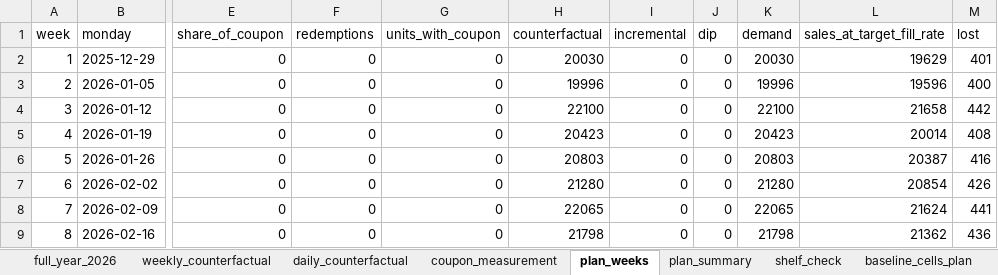
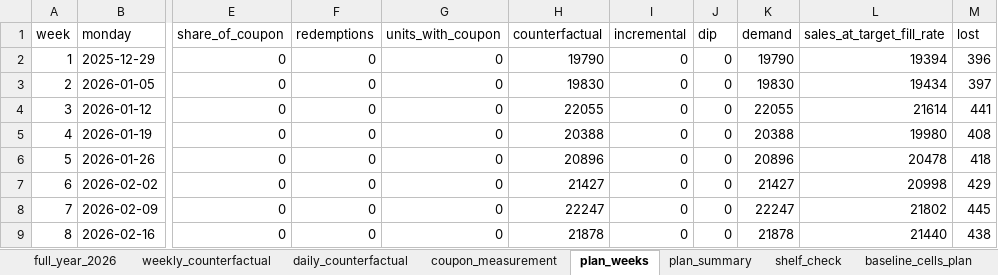
Before and after one commit to rgoruc/logistics-coupon-simulator, an Excel workbook: data/output/all_tables.xlsx, sheet plan_weeks, drawn as a sheet; only a part is shown, gaps mark what is left out; values as stored, in another font and other column widths than the file's, no borders; the diff covers the shown part only; the diff names each change by its address in the sheet, - before the commit and + after, or states it on an @@ line.

```diff
--- a/data/output/all_tables.xlsx (sheet plan_weeks)
+++ b/data/output/all_tables.xlsx (sheet plan_weeks)
-H2 (counterfactual): 20030
+H2 (counterfactual): 19790
-K2 (demand): 20030
+K2 (demand): 19790
-L2 (sales_at_target_fill_rate): 19629
+L2 (sales_at_target_fill_rate): 19394
-M2 (lost): 401
+M2 (lost): 396
-H3 (counterfactual): 19996
+H3 (counterfactual): 19830
-K3 (demand): 19996
+K3 (demand): 19830
-L3 (sales_at_target_fill_rate): 19596
+L3 (sales_at_target_fill_rate): 19434
-M3 (lost): 400
+M3 (lost): 397
-H4 (counterfactual): 22100
+H4 (counterfactual): 22055
-K4 (demand): 22100
+K4 (demand): 22055
-L4 (sales_at_target_fill_rate): 21658
+L4 (sales_at_target_fill_rate): 21614
-M4 (lost): 442
+M4 (lost): 441
-H5 (counterfactual): 20423
+H5 (counterfactual): 20388
-K5 (demand): 20423
+K5 (demand): 20388
-L5 (sales_at_target_fill_rate): 20014
+L5 (sales_at_target_fill_rate): 19980
-H6 (counterfactual): 20803
+H6 (counterfactual): 20896
-K6 (demand): 20803
+K6 (demand): 20896
-L6 (sales_at_target_fill_rate): 20387
+L6 (sales_at_target_fill_rate): 20478
-M6 (lost): 416
+M6 (lost): 418
-H7 (counterfactual): 21280
+H7 (counterfactual): 21427
-K7 (demand): 21280
+K7 (demand): 21427
-L7 (sales_at_target_fill_rate): 20854
+L7 (sales_at_target_fill_rate): 20998
-M7 (lost): 426
+M7 (lost): 429
-H8 (counterfactual): 22065
+H8 (counterfactual): 22247
-K8 (demand): 22065
+K8 (demand): 22247
-L8 (sales_at_target_fill_rate): 21624
+L8 (sales_at_target_fill_rate): 21802
-M8 (lost): 441
+M8 (lost): 445
-H9 (counterfactual): 21798
+H9 (counterfactual): 21878
-K9 (demand): 21798
+K9 (demand): 21878
-L9 (sales_at_target_fill_rate): 21362
+L9 (sales_at_target_fill_rate): 21440
-M9 (lost): 436
+M9 (lost): 438
```
Also changed, not shown: 187 edited cells elsewhere in this sheet, sheet daily_counterfactual, sheet day_factors, sheet baseline_rule_detail_plan, sheet weekly_counterfactual, sheet baseline_cells_plan, sheet full_year_2026, 7 more sheets, 48 other files.
